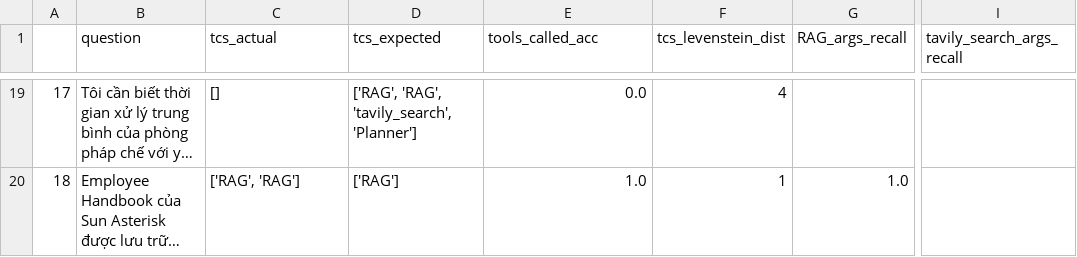
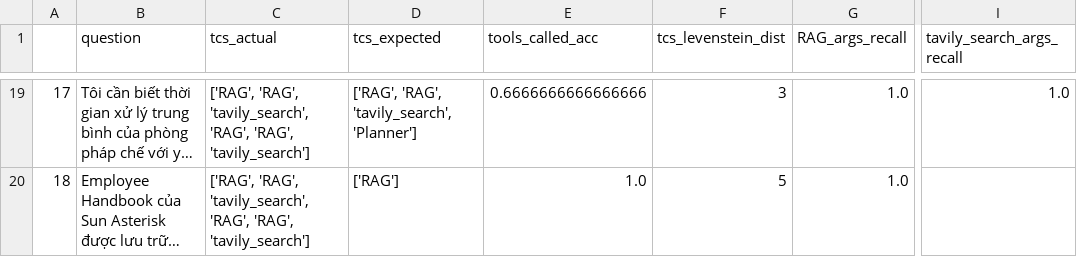
Before and after one commit to quanla-3585/simple_agentic_assistant, a CSV file: per_row_report.csv, drawn as a sheet; only a part is shown, gaps mark what is left out; long unchanged cells end in …; the diff covers the shown part only; the diff names each change by its address in the sheet, - before the commit and + after, or states it on an @@ line.

```diff
--- a/per_row_report.csv
+++ b/per_row_report.csv
-C19 (tcs_actual): []
+C19 (tcs_actual): ['RAG', 'RAG', 'tavily_search', 'RAG', 'RAG', 'tavily_search']
-E19 (tools_called_acc): 0.0
+E19 (tools_called_acc): 0.6666666666666666
-F19 (tcs_levenstein_dist): 4
+F19 (tcs_levenstein_dist): 3
-G19 (RAG_args_recall): (empty)
+G19 (RAG_args_recall): 1.0
-I19 (tavily_search_args_recall): (empty)
+I19 (tavily_search_args_recall): 1.0
-C20 (tcs_actual): ['RAG', 'RAG']
+C20 (tcs_actual): ['RAG', 'RAG', 'tavily_search', 'RAG', 'RAG', 'tavily_search']
-F20 (tcs_levenstein_dist): 1
+F20 (tcs_levenstein_dist): 5
```
Also changed, not shown: 32 edited cells elsewhere in this file, 5 other files.
